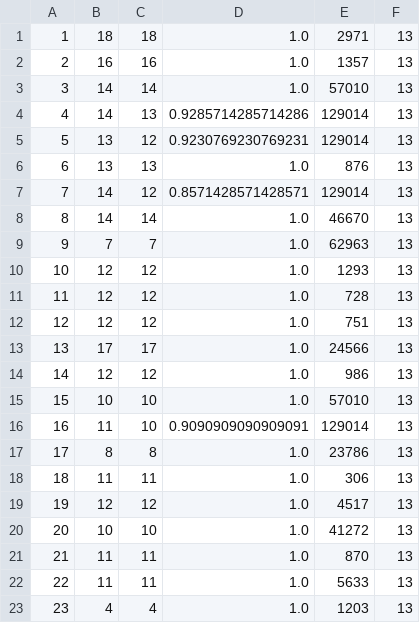
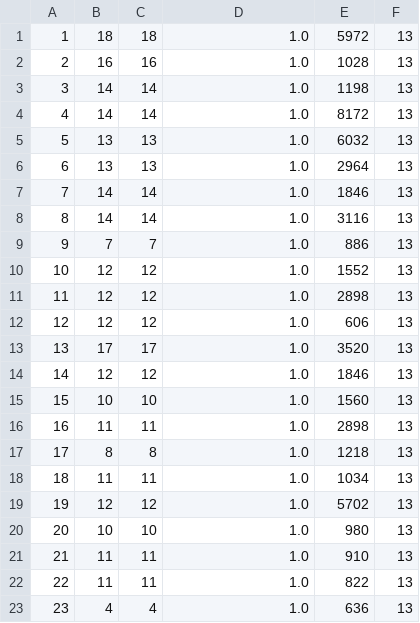
Before and after one commit to hanbin92381/uowc-neighbor-discovery-simulation, a CSV file: results/移动半径/1.0_hdnd.csv, drawn as a sheet; only a part is shown; the diff covers the shown part only.

```diff
--- a/results/移动半径/1.0_hdnd.csv
+++ b/results/移动半径/1.0_hdnd.csv
@@ -1,23 +1,23 @@
-1,18,18,1.0,2971,13
-2,16,16,1.0,1357,13
-3,14,14,1.0,57010,13
-4,14,13,0.9285714285714286,129014,13
-5,13,12,0.9230769230769231,129014,13
-6,13,13,1.0,876,13
-7,14,12,0.8571428571428571,129014,13
-8,14,14,1.0,46670,13
-9,7,7,1.0,62963,13
-10,12,12,1.0,1293,13
-11,12,12,1.0,728,13
-12,12,12,1.0,751,13
-13,17,17,1.0,24566,13
-14,12,12,1.0,986,13
-15,10,10,1.0,57010,13
-16,11,10,0.9090909090909091,129014,13
-17,8,8,1.0,23786,13
-18,11,11,1.0,306,13
-19,12,12,1.0,4517,13
-20,10,10,1.0,41272,13
-21,11,11,1.0,870,13
-22,11,11,1.0,5633,13
-23,4,4,1.0,1203,13
+1,18,18,1.0,5972,13
+2,16,16,1.0,1028,13
+3,14,14,1.0,1198,13
+4,14,14,1.0,8172,13
+5,13,13,1.0,6032,13
+6,13,13,1.0,2964,13
+7,14,14,1.0,1846,13
+8,14,14,1.0,3116,13
+9,7,7,1.0,886,13
+10,12,12,1.0,1552,13
+11,12,12,1.0,2898,13
+12,12,12,1.0,606,13
+13,17,17,1.0,3520,13
+14,12,12,1.0,1846,13
+15,10,10,1.0,1560,13
+16,11,11,1.0,2898,13
+17,8,8,1.0,1218,13
+18,11,11,1.0,1034,13
+19,12,12,1.0,5702,13
+20,10,10,1.0,980,13
+21,11,11,1.0,910,13
+22,11,11,1.0,822,13
+23,4,4,1.0,636,13
```
Also changed, not shown: 53 edited cells elsewhere in this file, results/移动半径/1.2_hdnd.csv, results/移动半径/1.4_hdnd.csv, 16 other files.
